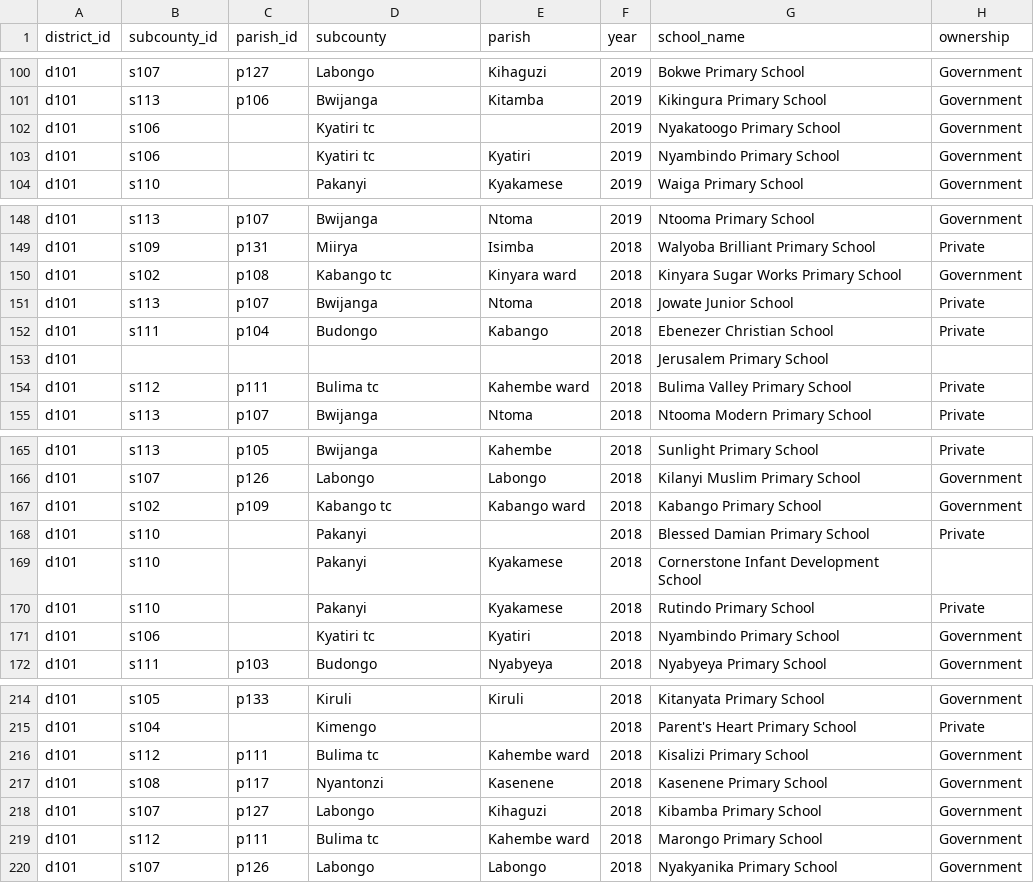
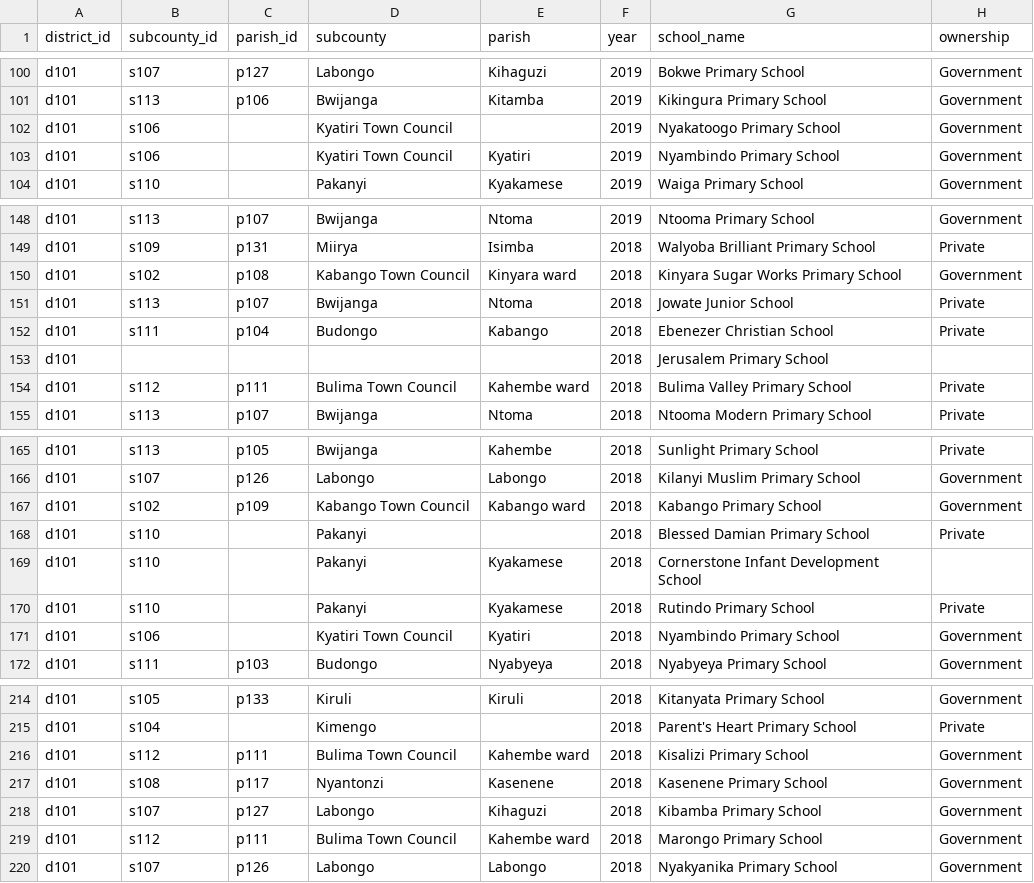
Before and after one commit to devinit/ug-district-dashboard-viz, a CSV file: public/assets/data/masindi/ple_analysis_masindi.csv, drawn as a sheet; only a part is shown, gaps mark what is left out; the diff covers the shown part only; the diff names each change by its address in the sheet, - before the commit and + after, or states it on an @@ line.

Commit message:
Fix subcounty names

```diff
--- a/public/assets/data/masindi/ple_analysis_masindi.csv
+++ b/public/assets/data/masindi/ple_analysis_masindi.csv
-D102:D103 (subcounty): Kyatiri tc
+D102:D103 (subcounty): Kyatiri Town Council
-D150 (subcounty): Kabango tc
+D150 (subcounty): Kabango Town Council
-D154 (subcounty): Bulima tc
+D154 (subcounty): Bulima Town Council
-D167 (subcounty): Kabango tc
+D167 (subcounty): Kabango Town Council
-D171 (subcounty): Kyatiri tc
+D171 (subcounty): Kyatiri Town Council
-D216 (subcounty): Bulima tc
+D216 (subcounty): Bulima Town Council
-D219 (subcounty): Bulima tc
+D219 (subcounty): Bulima Town Council
```
Also changed, not shown: 15 edited cells elsewhere in this file.
